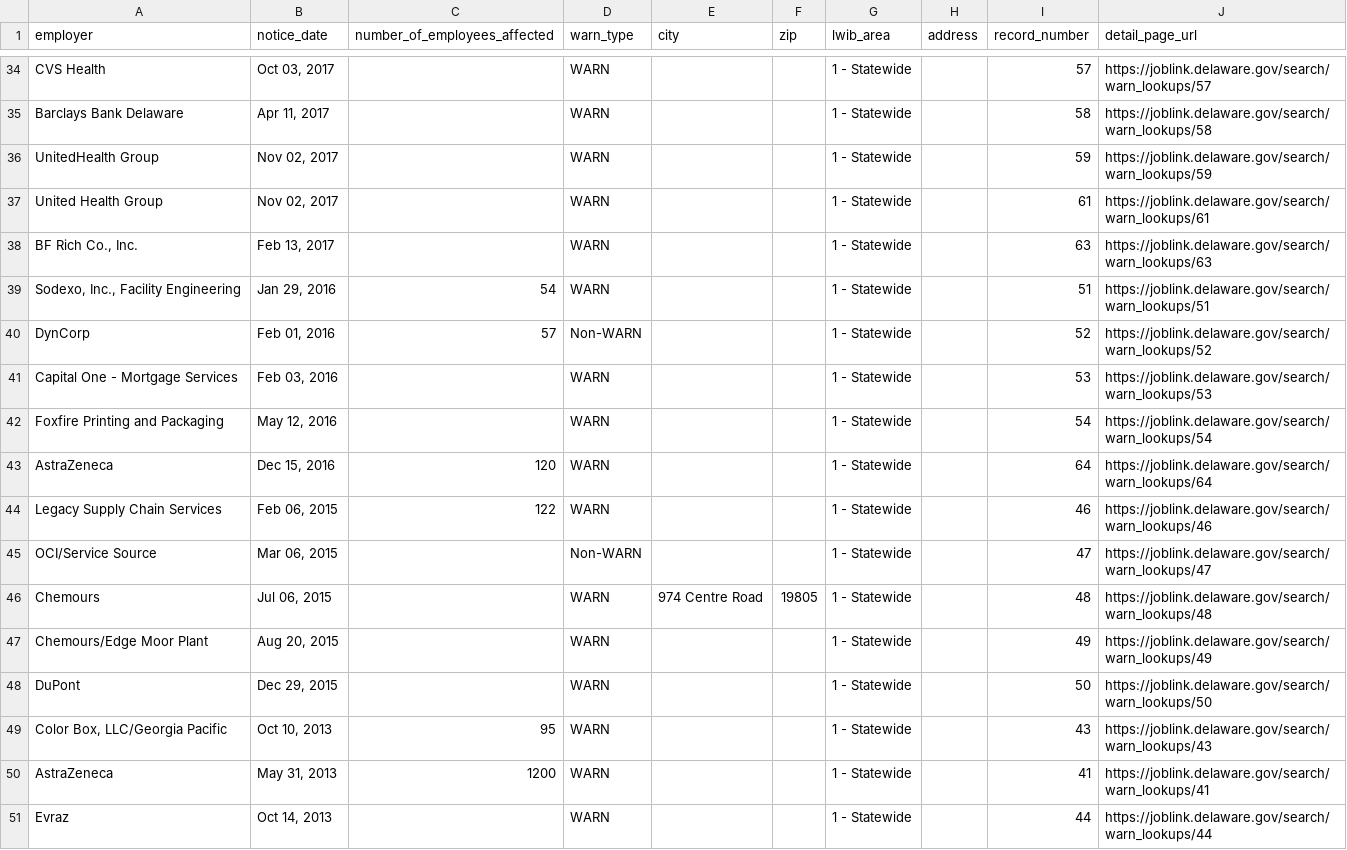
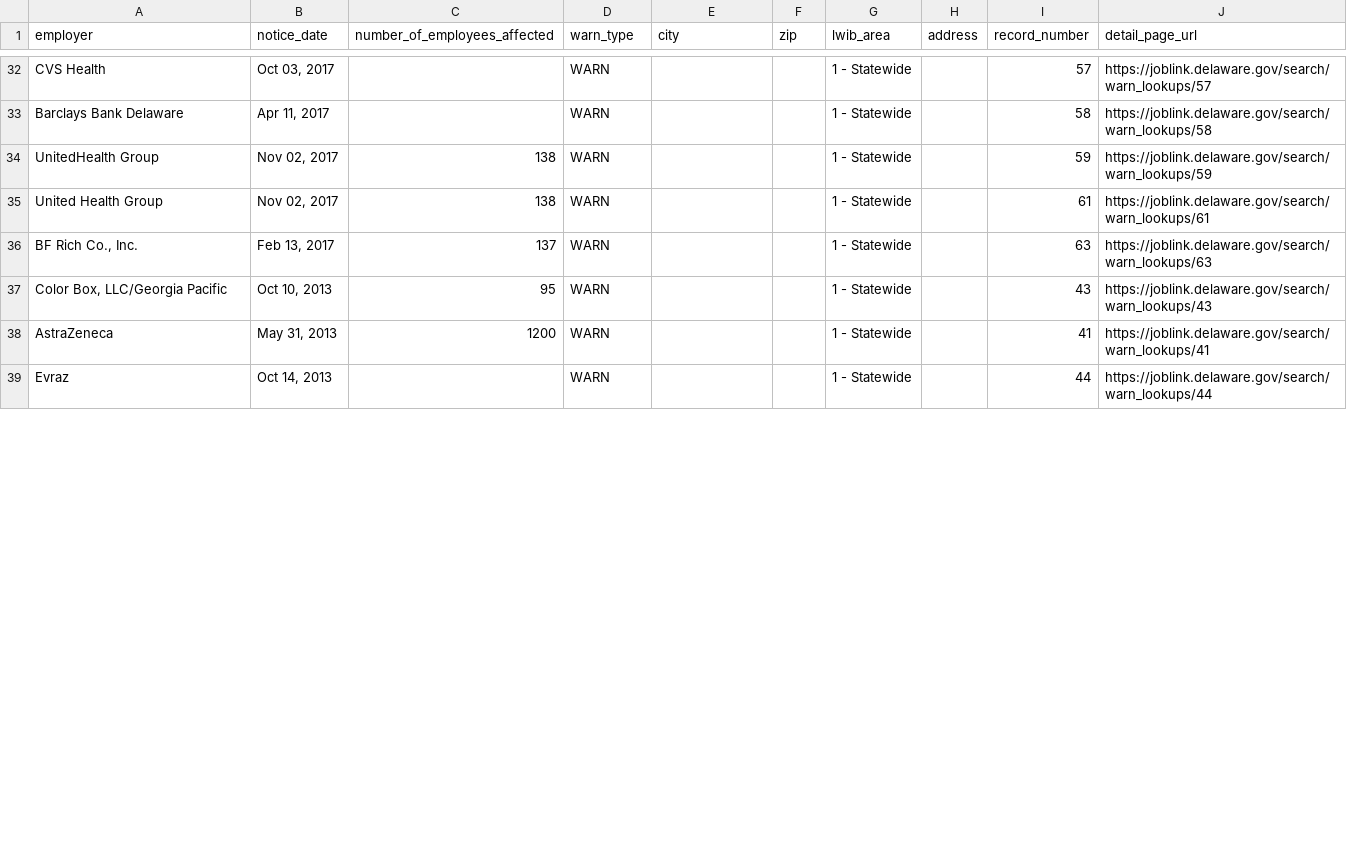
Before and after one commit to FTS-IE/github-actions-tut, a CSV file: data/de.csv, drawn as a sheet; only a part is shown, gaps mark what is left out; the diff covers the shown part only.

```diff
--- a/data/de.csv
+++ b/data/de.csv
@@ -35,15 +33,5 @@ CVS Health,"Oct 03, 2017",,WARN,,,1 - Statewide,,57,https://joblink.delaware.gov
 Barclays Bank Delaware,"Apr 11, 2017",,WARN,,,1 - Statewide,,58,https://joblink.delaware.gov/search/warn_lookups/58
-UnitedHealth Group,"Nov 02, 2017",,WARN,,,1 - Statewide,,59,https://joblink.delaware.gov/search/warn_lookups/59
-United Health Group,"Nov 02, 2017",,WARN,,,1 - Statewide,,61,https://joblink.delaware.gov/search/warn_lookups/61
-"BF Rich Co., Inc.","Feb 13, 2017",,WARN,,,1 - Statewide,,63,https://joblink.delaware.gov/search/warn_lookups/63
-"Sodexo, Inc., Facility Engineering","Jan 29, 2016",54,WARN,,,1 - Statewide,,51,https://joblink.delaware.gov/search/warn_lookups/51
-DynCorp,"Feb 01, 2016",57,Non-WARN,,,1 - Statewide,,52,https://joblink.delaware.gov/search/warn_lookups/52
-Capital One - Mortgage Services,"Feb 03, 2016",,WARN,,,1 - Statewide,,53,https://joblink.delaware.gov/search/warn_lookups/53
-Foxfire Printing and Packaging,"May 12, 2016",,WARN,,,1 - Statewide,,54,https://joblink.delaware.gov/search/warn_lookups/54
-AstraZeneca,"Dec 15, 2016",120,WARN,,,1 - Statewide,,64,https://joblink.delaware.gov/search/warn_lookups/64
-Legacy Supply Chain Services,"Feb 06, 2015",122,WARN,,,1 - Statewide,,46,https://joblink.delaware.gov/search/warn_lookups/46
-OCI/Service Source,"Mar 06, 2015",,Non-WARN,,,1 - Statewide,,47,https://joblink.delaware.gov/search/warn_lookups/47
-Chemours,"Jul 06, 2015",,WARN,974 Centre Road,19805,1 - Statewide,,48,https://joblink.delaware.gov/search/warn_lookups/48
-Chemours/Edge Moor Plant,"Aug 20, 2015",,WARN,,,1 - Statewide,,49,https://joblink.delaware.gov/search/warn_lookups/49
-DuPont,"Dec 29, 2015",,WARN,,,1 - Statewide,,50,https://joblink.delaware.gov/search/warn_lookups/50
+UnitedHealth Group,"Nov 02, 2017",138,WARN,,,1 - Statewide,,59,https://joblink.delaware.gov/search/warn_lookups/59
+United Health Group,"Nov 02, 2017",138,WARN,,,1 - Statewide,,61,https://joblink.delaware.gov/search/warn_lookups/61
+"BF Rich Co., Inc.","Feb 13, 2017",137,WARN,,,1 - Statewide,,63,https://joblink.delaware.gov/search/warn_lookups/63
 "Color Box, LLC/Georgia Pacific","Oct 10, 2013",95,WARN,,,1 - Statewide,,43,https://joblink.delaware.gov/search/warn_lookups/43
```
Also changed, not shown: 10 added rows, 4 removed rows and 20 edited cells elsewhere in this file, data/az.csv, data/or.csv, 6 other files.
